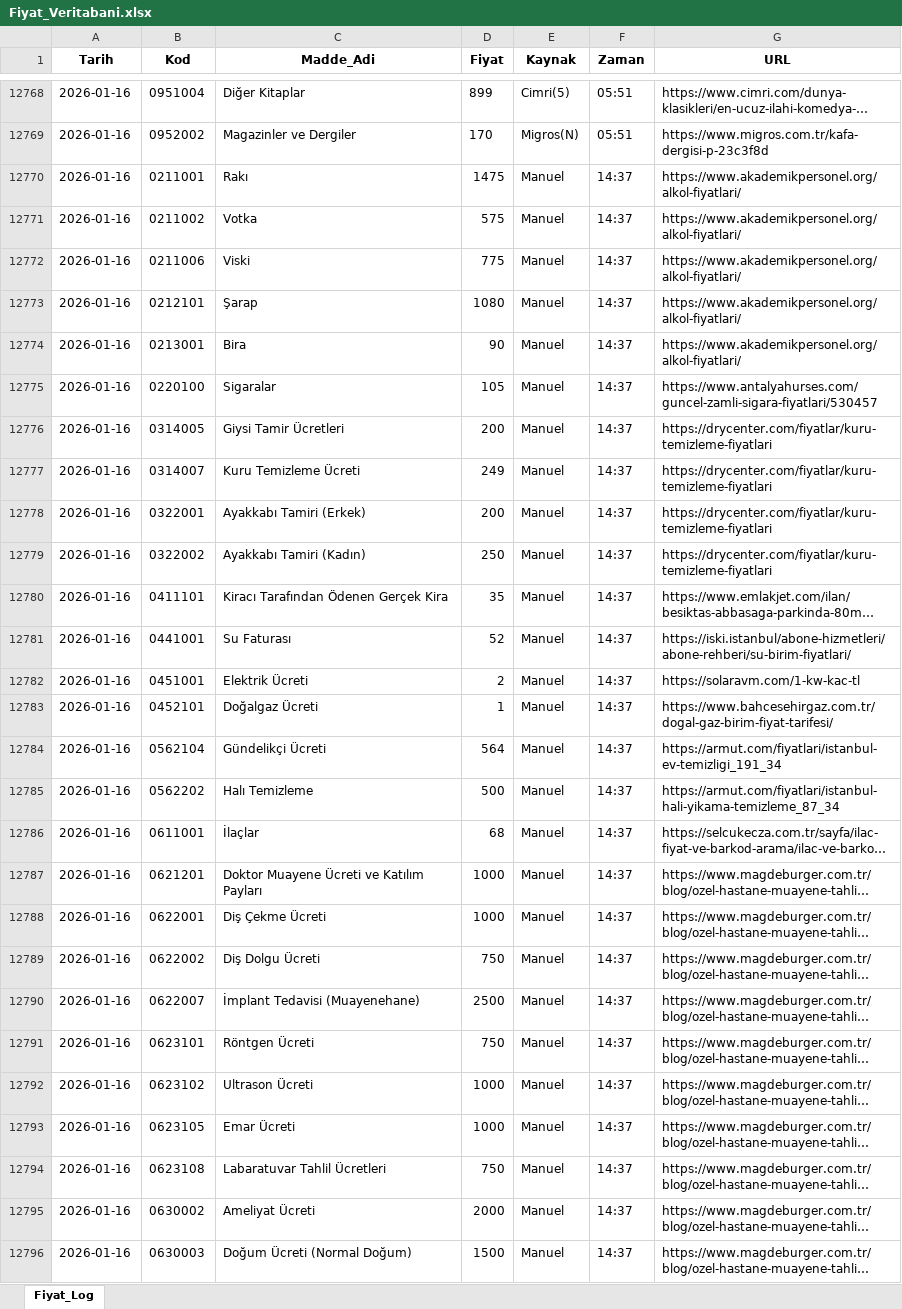
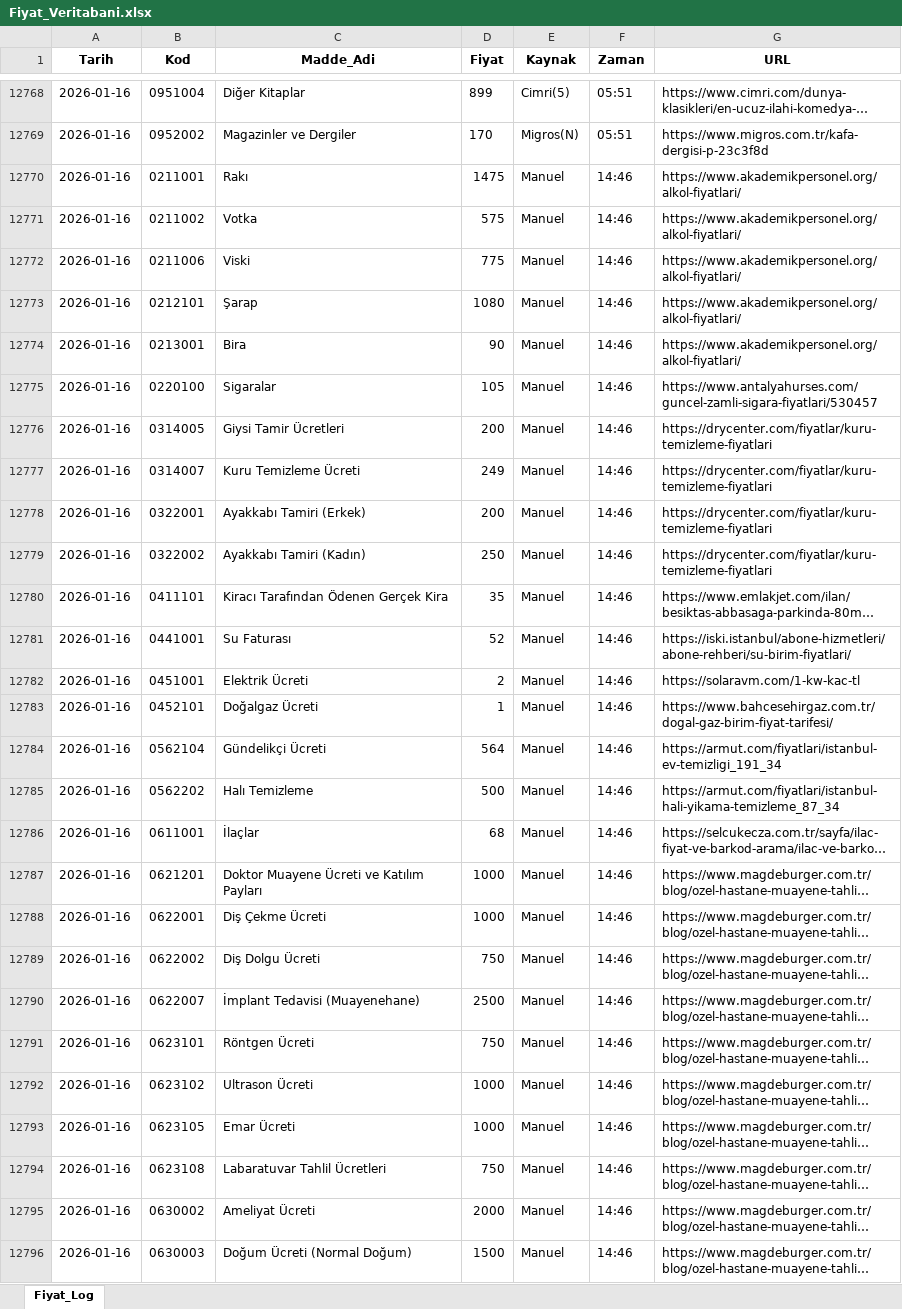
Before and after one commit to Validation2026/Enflasyon, an Excel workbook: Fiyat_Veritabani.xlsx, sheet Fiyat_Log, drawn as a sheet; only a part is shown, gaps mark what is left out; long unchanged cells end in …; values as stored, in another font and other column widths than the file's, no borders; the diff covers the shown part only; the diff names each change by its address in the sheet, - before the commit and + after, or states it on an @@ line.

Commit message:
Data Update

```diff
--- a/Fiyat_Veritabani.xlsx (sheet Fiyat_Log)
+++ b/Fiyat_Veritabani.xlsx (sheet Fiyat_Log)
-F12770:F12796 (Zaman): 14:37
+F12770:F12796 (Zaman): 14:46
```
Also changed, not shown: 67 edited cells elsewhere in this sheet.
